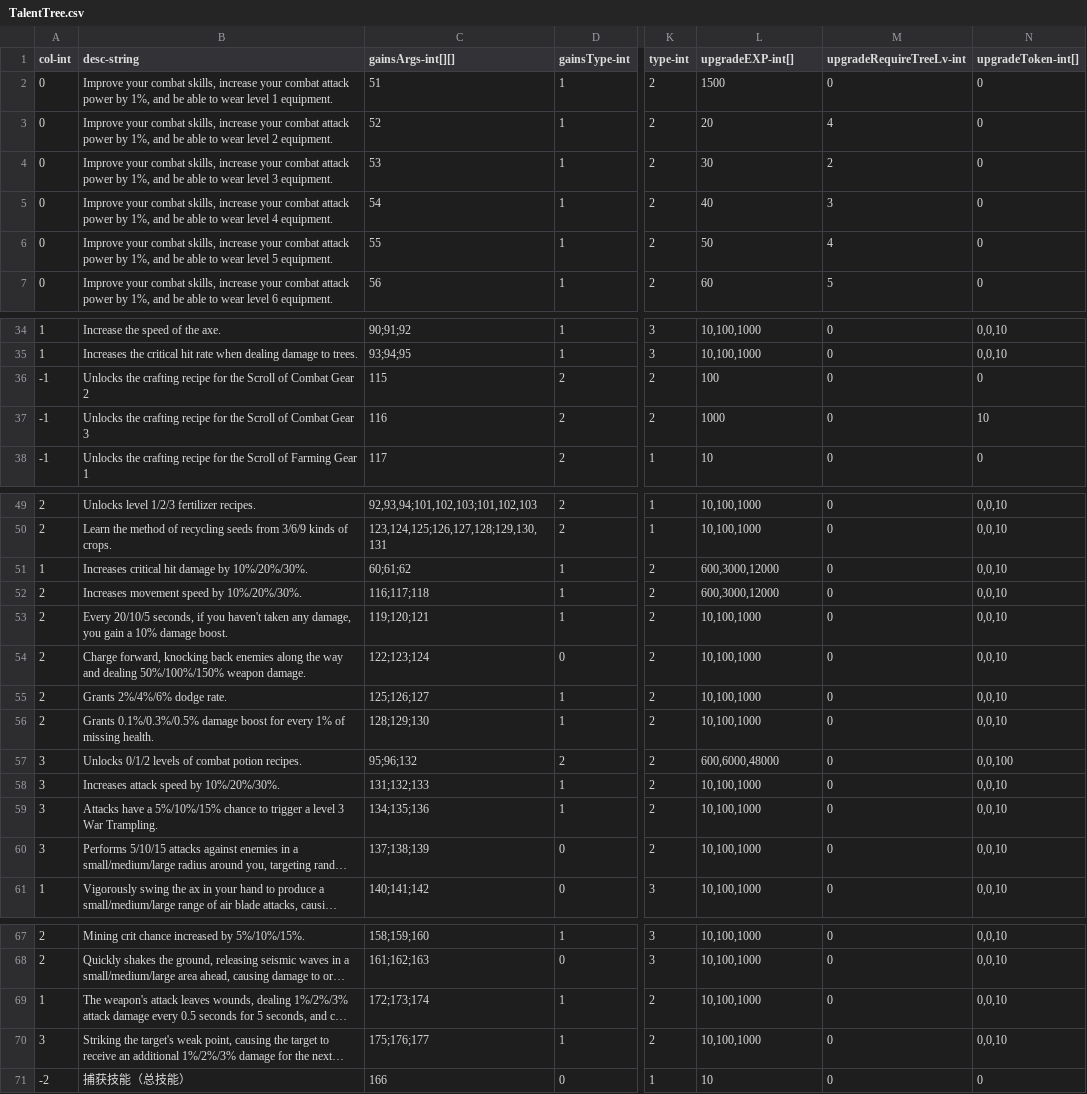
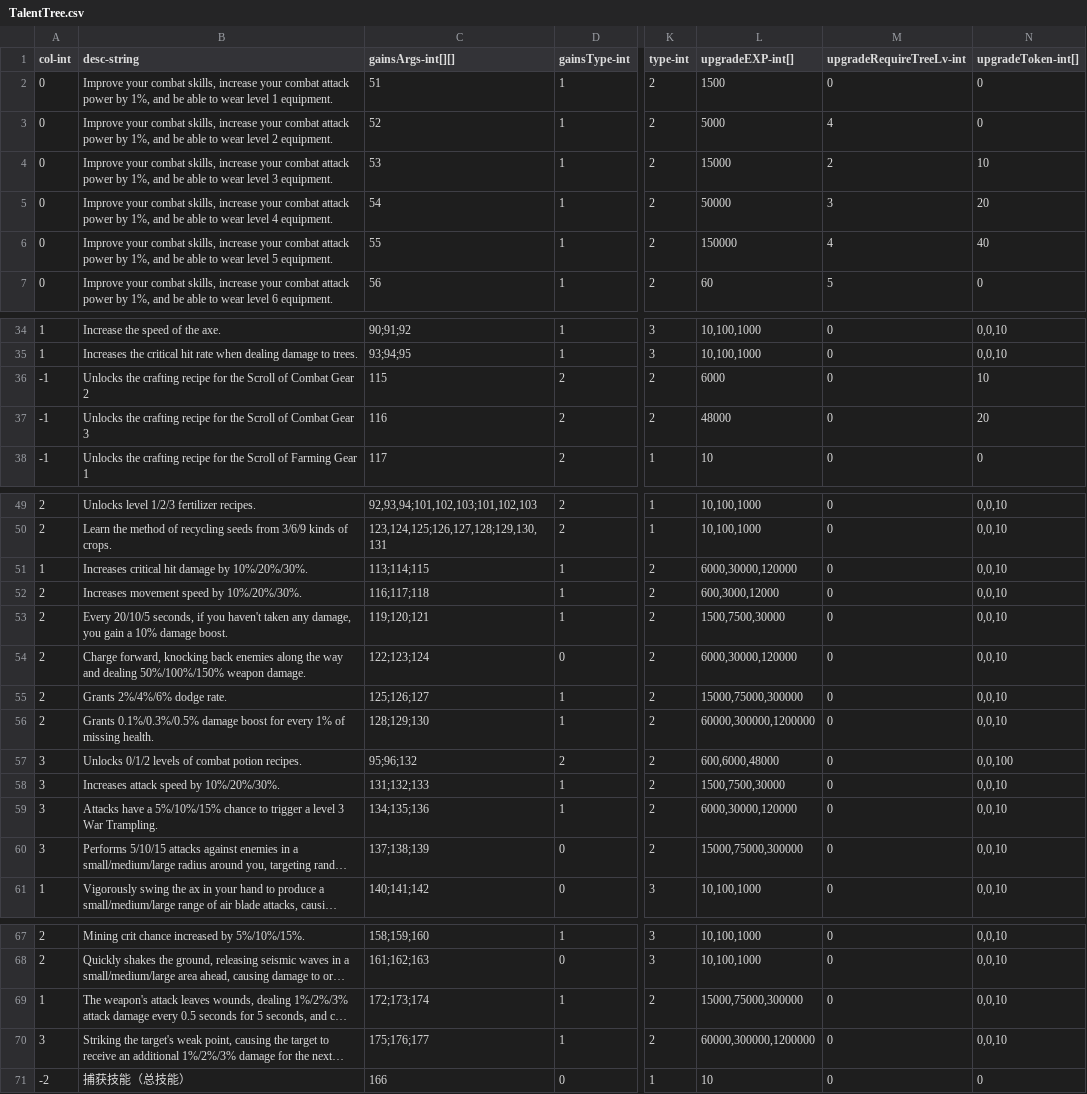
Before and after one commit to qqoo6789/shared-unity-core, a CSV file: Res/DataTable/Csv/TalentTree.csv, drawn as a sheet; only a part is shown, gaps mark what is left out; long unchanged cells end in …; the diff covers the shown part only; the diff names each change by its address in the sheet, - before the commit and + after, or states it on an @@ line.

Commit message:
data tables update

```diff
--- a/Res/DataTable/Csv/TalentTree.csv
+++ b/Res/DataTable/Csv/TalentTree.csv
-L3 (upgradeEXP-int[]): 20
+L3 (upgradeEXP-int[]): 5000
-L4 (upgradeEXP-int[]): 30
+L4 (upgradeEXP-int[]): 15000
-N4 (upgradeToken-int[]): 0
+N4 (upgradeToken-int[]): 10
-L5 (upgradeEXP-int[]): 40
+L5 (upgradeEXP-int[]): 50000
-N5 (upgradeToken-int[]): 0
+N5 (upgradeToken-int[]): 20
-L6 (upgradeEXP-int[]): 50
+L6 (upgradeEXP-int[]): 150000
-N6 (upgradeToken-int[]): 0
+N6 (upgradeToken-int[]): 40
-L36 (upgradeEXP-int[]): 100
+L36 (upgradeEXP-int[]): 6000
-N36 (upgradeToken-int[]): 0
+N36 (upgradeToken-int[]): 10
-L37 (upgradeEXP-int[]): 1000
+L37 (upgradeEXP-int[]): 48000
-N37 (upgradeToken-int[]): 10
+N37 (upgradeToken-int[]): 20
-C51 (gainsArgs-int[][]): 60;61;62
+C51 (gainsArgs-int[][]): 113;114;115
-L51 (upgradeEXP-int[]): 600,3000,12000
+L51 (upgradeEXP-int[]): 6000,30000,120000
-L53 (upgradeEXP-int[]): 10,100,1000
+L53 (upgradeEXP-int[]): 1500,7500,30000
-L54 (upgradeEXP-int[]): 10,100,1000
+L54 (upgradeEXP-int[]): 6000,30000,120000
-L55 (upgradeEXP-int[]): 10,100,1000
+L55 (upgradeEXP-int[]): 15000,75000,300000
-L56 (upgradeEXP-int[]): 10,100,1000
+L56 (upgradeEXP-int[]): 60000,300000,1200000
-L58 (upgradeEXP-int[]): 10,100,1000
+L58 (upgradeEXP-int[]): 1500,7500,30000
-L59 (upgradeEXP-int[]): 10,100,1000
+L59 (upgradeEXP-int[]): 6000,30000,120000
-L60 (upgradeEXP-int[]): 10,100,1000
+L60 (upgradeEXP-int[]): 15000,75000,300000
-L69 (upgradeEXP-int[]): 10,100,1000
+L69 (upgradeEXP-int[]): 15000,75000,300000
-L70 (upgradeEXP-int[]): 10,100,1000
+L70 (upgradeEXP-int[]): 60000,300000,1200000
```
Also changed, not shown: 1 edited cell elsewhere in this file, Res/DataTable/Csv/Equipment.csv, Res/DataTable/Csv/ItemEatable.csv, 8 other files.
